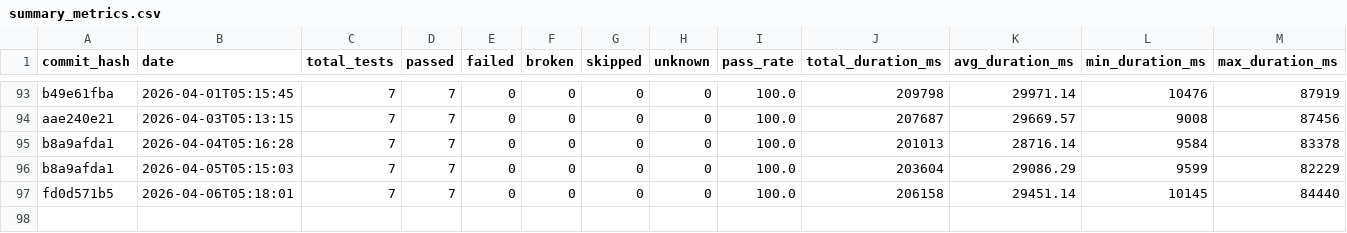
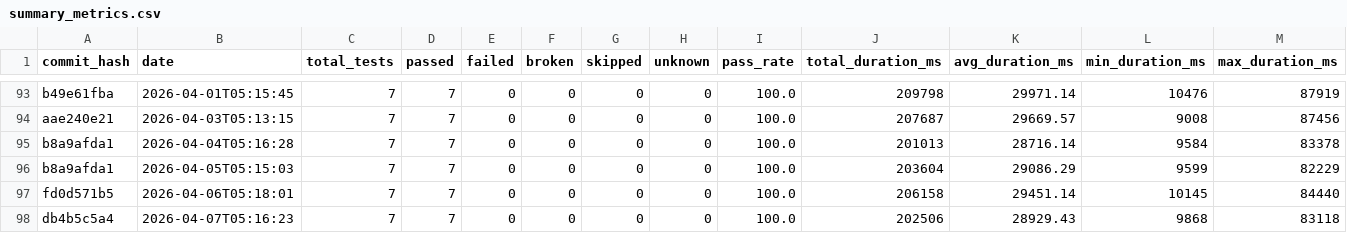
Before and after one commit to status-im/status-app-benchmarks, a CSV file: data/summary_metrics.csv, drawn as a sheet; only a part is shown, gaps mark what is left out; rows hold the shown columns only; the diff names each change by its address in the sheet, - before the commit and + after, or states it on an @@ line.

```diff
--- a/data/summary_metrics.csv
+++ b/data/summary_metrics.csv
+row 98: db4b5c5a4 | 2026-04-07T05:16:23 | 7 | 7 | 0 | 0 | 0 | 0 | 100.0 | 202506 | 28929.43 | 9868 | 83118
```
Also changed, not shown: data/performance_metrics.csv, 6 other files.
